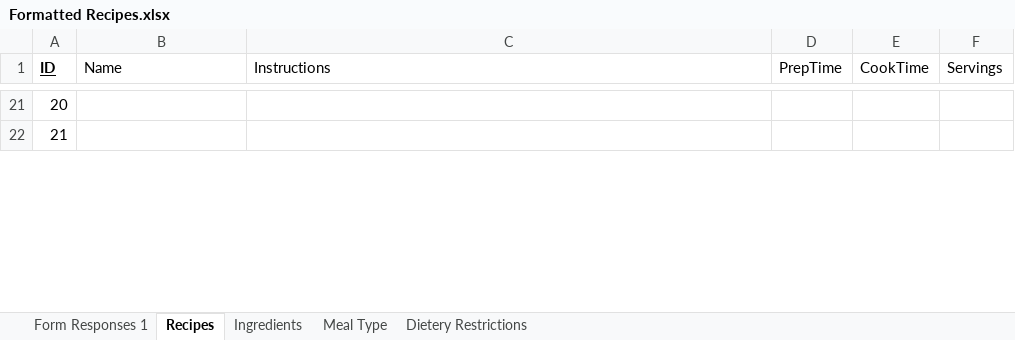
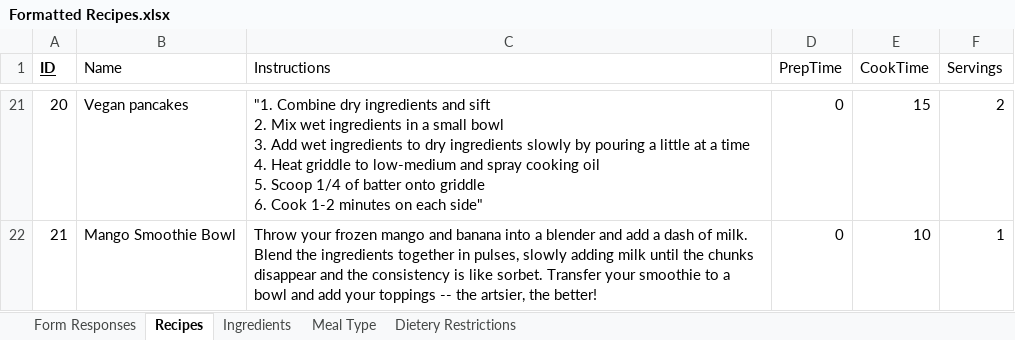
Before and after one commit to JapneetSingh98/CS411_Project, an Excel workbook: Formatted Recipes.xlsx, sheet Recipes, drawn as a sheet; only a part is shown, gaps mark what is left out; values as stored, in another font and other column widths than the file's, no borders; ↵ is a line break in a cell; the diff covers the shown part only; the diff names each change by its address in the sheet, - before the commit and + after, or states it on an @@ line.

```diff
--- a/Formatted Recipes.xlsx (sheet Recipes)
+++ b/Formatted Recipes.xlsx (sheet Recipes)
-sheet tab: Form Responses 1
+sheet tab: Form Responses
-B21 (Name): (empty)
+B21 (Name): Vegan pancakes
-C21 (Instructions): (empty)
+C21 (Instructions): "1. Combine dry ingredients and sift ↵ 2. Mix wet ingredients in a small bowl ↵ 3. Add wet ingredients to dry ingredients slowly by pouring a little at a time ↵ 4. Heat griddle to low-medium and spray cooking oil ↵ 5. Scoop 1/4 of batter onto griddle ↵ 6. Cook 1-2 minutes on each side"
-D21:D22 (PrepTime): (empty)
+D21:D22 (PrepTime): 0
-E21 (CookTime): (empty)
+E21 (CookTime): 15
-F21 (Servings): (empty)
+F21 (Servings): 2
-B22 (Name): (empty)
+B22 (Name): Mango Smoothie Bowl
-C22 (Instructions): (empty)
+C22 (Instructions): Throw your frozen mango and banana into a blender and add a dash of milk. Blend the ingredients together in pulses, slowly adding milk until the chunks disappear and the consistency is like sorbet. Transfer your smoothie to a bowl and add your toppings -- the artsier, the better!
-E22 (CookTime): (empty)
+E22 (CookTime): 10
-F22 (Servings): (empty)
+F22 (Servings): 1
```
Also changed, not shown: 2 added rows and 55 edited cells elsewhere in this sheet, sheet Ingredients, sheet Meal Type, sheet Dietery Restrictions.
